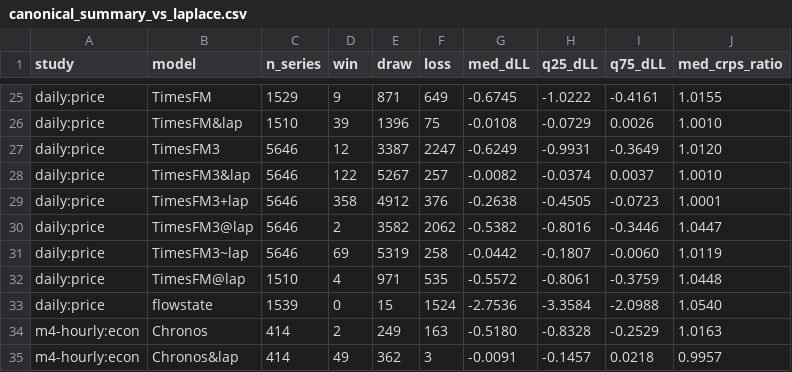
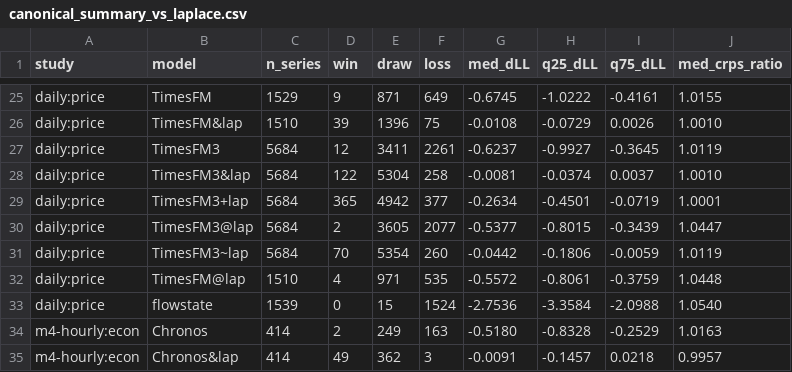
Before and after one commit to microprediction/skaters, a CSV file: benchmarks/canonical_summary_vs_laplace.csv, drawn as a sheet; only a part is shown, gaps mark what is left out; the diff covers the shown part only.

```diff
--- a/benchmarks/canonical_summary_vs_laplace.csv
+++ b/benchmarks/canonical_summary_vs_laplace.csv
@@ -26,7 +26,7 @@ daily:price,TimesFM,1529,9,871,649,-0.6745,-1.0222,-0.4161,1.0155
 daily:price,TimesFM&lap,1510,39,1396,75,-0.0108,-0.0729,0.0026,1.0010
-daily:price,TimesFM3,5646,12,3387,2247,-0.6249,-0.9931,-0.3649,1.0120
-daily:price,TimesFM3&lap,5646,122,5267,257,-0.0082,-0.0374,0.0037,1.0010
-daily:price,TimesFM3+lap,5646,358,4912,376,-0.2638,-0.4505,-0.0723,1.0001
-daily:price,TimesFM3@lap,5646,2,3582,2062,-0.5382,-0.8016,-0.3446,1.0447
-daily:price,TimesFM3~lap,5646,69,5319,258,-0.0442,-0.1807,-0.0060,1.0119
+daily:price,TimesFM3,5684,12,3411,2261,-0.6237,-0.9927,-0.3645,1.0119
+daily:price,TimesFM3&lap,5684,122,5304,258,-0.0081,-0.0374,0.0037,1.0010
+daily:price,TimesFM3+lap,5684,365,4942,377,-0.2634,-0.4501,-0.0719,1.0001
+daily:price,TimesFM3@lap,5684,2,3605,2077,-0.5377,-0.8015,-0.3439,1.0447
+daily:price,TimesFM3~lap,5684,70,5354,260,-0.0442,-0.1806,-0.0059,1.0119
 daily:price,TimesFM@lap,1510,4,971,535,-0.5572,-0.8061,-0.3759,1.0448
```
Also changed, not shown: 27 edited cells elsewhere in this file, benchmarks/canonical_summary_coverage.csv.
